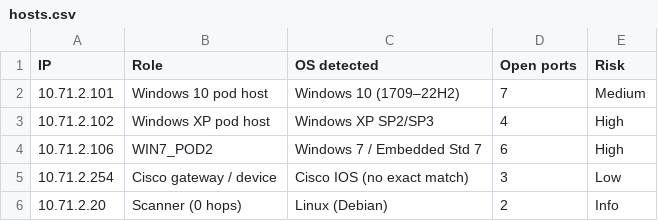
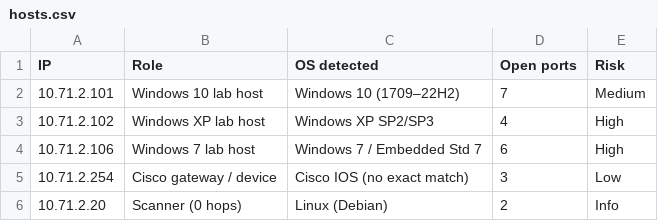
Before and after one commit to JMcCullough-git/cyberbyjack.tech, a CSV file: content/investigations/five-host-lab-network-scan/hosts.csv, drawn as a sheet.

```diff
--- a/content/investigations/five-host-lab-network-scan/hosts.csv
+++ b/content/investigations/five-host-lab-network-scan/hosts.csv
@@ -1,5 +1,5 @@
 IP,Role,OS detected,Open ports,Risk
-10.71.2.101,Windows 10 pod host,Windows 10 (1709–22H2),7,Medium
-10.71.2.102,Windows XP pod host,Windows XP SP2/SP3,4,High
-10.71.2.106,WIN7_POD2,Windows 7 / Embedded Std 7,6,High
+10.71.2.101,Windows 10 lab host,Windows 10 (1709–22H2),7,Medium
+10.71.2.102,Windows XP lab host,Windows XP SP2/SP3,4,High
+10.71.2.106,Windows 7 lab host,Windows 7 / Embedded Std 7,6,High
 10.71.2.254,Cisco gateway / device,Cisco IOS (no exact match),3,Low
```
Also changed, not shown: content/investigations/five-host-lab-network-scan/ports.csv, 8 other files.
